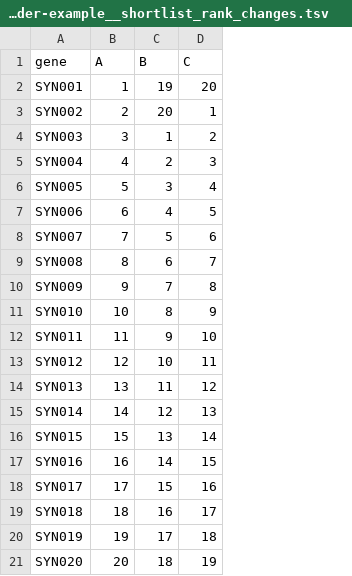
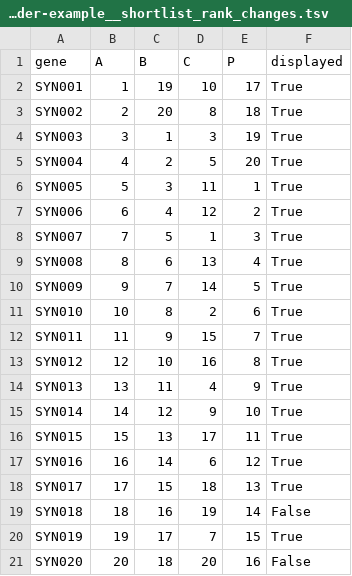
Before and after one commit to varunorama/kilnbio-research, a TSV file: docs/gallery/bladder-example__shortlist_rank_changes.tsv, drawn as a sheet; the diff names each change by its address in the sheet, - before the commit and + after, or states it on an @@ line.

```diff
--- a/docs/gallery/bladder-example__shortlist_rank_changes.tsv
+++ b/docs/gallery/bladder-example__shortlist_rank_changes.tsv
+column E (P), rows 2-21: 17 | 18 | 19 | 20 | 1 | 2 | 3 | 4 | 5 | 6 | 7 | 8 | 9 | 10 | 11 | 12 | 13 | 14 | 15 | 16
+column F (displayed), rows 2-21: True | True | True | True | True | True | True | True | True | True | True | True | True | True | True | True | True | False | True | False
-D2 (C): 20
+D2 (C): 10
-D3 (C): 1
+D3 (C): 8
-D4 (C): 2
+D4 (C): 3
-D5 (C): 3
+D5 (C): 5
-D6 (C): 4
+D6 (C): 11
-D7 (C): 5
+D7 (C): 12
-D8 (C): 6
+D8 (C): 1
-D9 (C): 7
+D9 (C): 13
-D10 (C): 8
+D10 (C): 14
-D11 (C): 9
+D11 (C): 2
-D12 (C): 10
+D12 (C): 15
-D13 (C): 11
+D13 (C): 16
-D14 (C): 12
+D14 (C): 4
-D15 (C): 13
+D15 (C): 9
-D16 (C): 14
+D16 (C): 17
-D17 (C): 15
+D17 (C): 6
-D18 (C): 16
+D18 (C): 18
-D19 (C): 17
+D19 (C): 19
-D20 (C): 18
+D20 (C): 7
-D21 (C): 19
+D21 (C): 20
```
Also changed, not shown: 35 other files.
